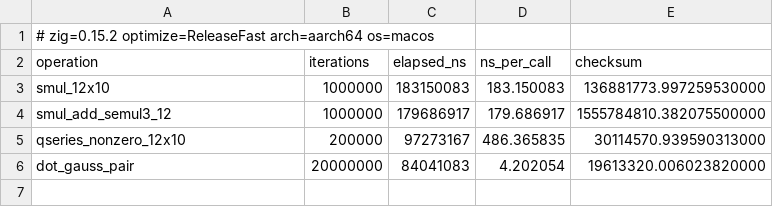
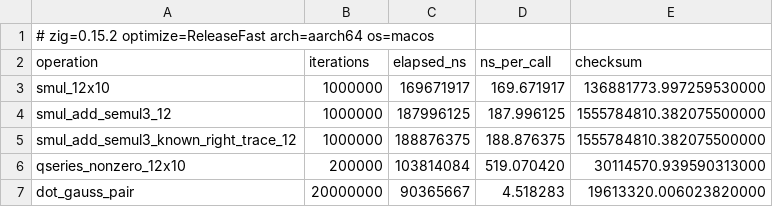
Before and after one commit to bout3fiddy/zdisamar, a CSV file: research/performance/where-is-the-bottleneck/primitive-codegen/outputs/timings.csv, drawn as a sheet.

```diff
--- a/research/performance/where-is-the-bottleneck/primitive-codegen/outputs/timings.csv
+++ b/research/performance/where-is-the-bottleneck/primitive-codegen/outputs/timings.csv
@@ -2,5 +2,6 @@
 operation,iterations,elapsed_ns,ns_per_call,checksum
-smul_12x10,1000000,183150083,183.150083,136881773.997259530000
-smul_add_semul3_12,1000000,179686917,179.686917,1555784810.382075500000
-qseries_nonzero_12x10,200000,97273167,486.365835,30114570.939590313000
-dot_gauss_pair,20000000,84041083,4.202054,19613320.006023820000
+smul_12x10,1000000,169671917,169.671917,136881773.997259530000
+smul_add_semul3_12,1000000,187996125,187.996125,1555784810.382075500000
+smul_add_semul3_known_right_trace_12,1000000,188876375,188.876375,1555784810.382075500000
+qseries_nonzero_12x10,200000,103814084,519.070420,30114570.939590313000
+dot_gauss_pair,20000000,90365667,4.518283,19613320.006023820000
```
Also changed, not shown: validation/outputs/performance/labos-bottleneck/counters.csv, validation/outputs/performance/labos-bottleneck/primitive_estimates.csv, 32 other files.
